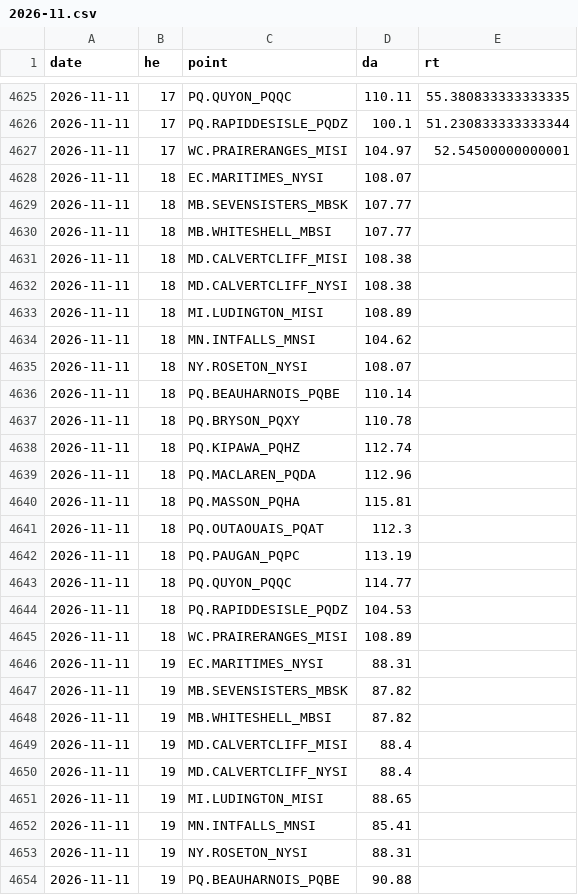
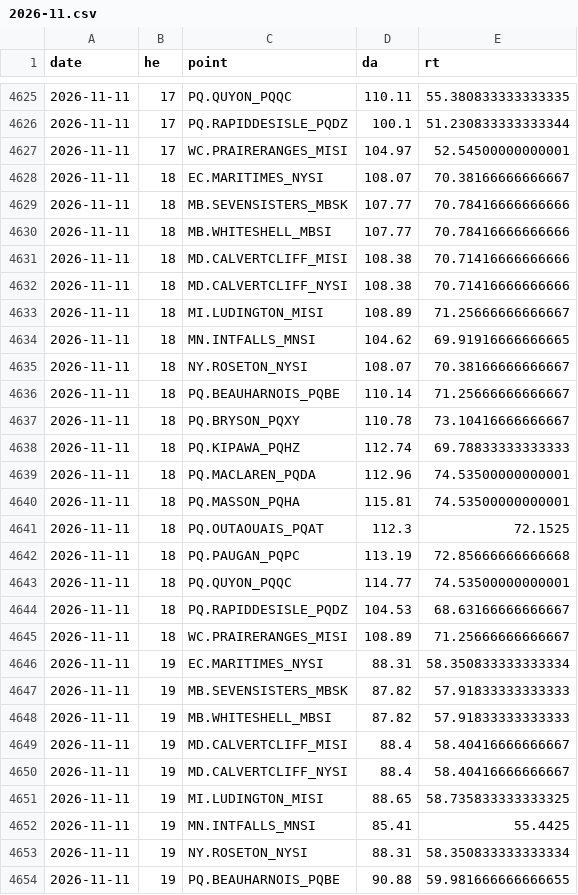
Before and after one commit to lulopdz/ontario-grid, a CSV file: data/intertie_lmp/2026-11.csv, drawn as a sheet; only a part is shown, gaps mark what is left out; the diff covers the shown part only.

```diff
--- a/data/intertie_lmp/2026-11.csv
+++ b/data/intertie_lmp/2026-11.csv
@@ -4627,28 +4627,28 @@ date,he,point,da,rt
 2026-11-11,17,WC.PRAIRERANGES_MISI,104.97,52.54500000000001
-2026-11-11,18,EC.MARITIMES_NYSI,108.07,
-2026-11-11,18,MB.SEVENSISTERS_MBSK,107.77,
-2026-11-11,18,MB.WHITESHELL_MBSI,107.77,
-2026-11-11,18,MD.CALVERTCLIFF_MISI,108.38,
-2026-11-11,18,MD.CALVERTCLIFF_NYSI,108.38,
-2026-11-11,18,MI.LUDINGTON_MISI,108.89,
-2026-11-11,18,MN.INTFALLS_MNSI,104.62,
-2026-11-11,18,NY.ROSETON_NYSI,108.07,
-2026-11-11,18,PQ.BEAUHARNOIS_PQBE,110.14,
-2026-11-11,18,PQ.BRYSON_PQXY,110.78,
-2026-11-11,18,PQ.KIPAWA_PQHZ,112.74,
-2026-11-11,18,PQ.MACLAREN_PQDA,112.96,
-2026-11-11,18,PQ.MASSON_PQHA,115.81,
-2026-11-11,18,PQ.OUTAOUAIS_PQAT,112.3,
-2026-11-11,18,PQ.PAUGAN_PQPC,113.19,
-2026-11-11,18,PQ.QUYON_PQQC,114.77,
-2026-11-11,18,PQ.RAPIDDESISLE_PQDZ,104.53,
-2026-11-11,18,WC.PRAIRERANGES_MISI,108.89,
-2026-11-11,19,EC.MARITIMES_NYSI,88.31,
-2026-11-11,19,MB.SEVENSISTERS_MBSK,87.82,
-2026-11-11,19,MB.WHITESHELL_MBSI,87.82,
-2026-11-11,19,MD.CALVERTCLIFF_MISI,88.4,
-2026-11-11,19,MD.CALVERTCLIFF_NYSI,88.4,
-2026-11-11,19,MI.LUDINGTON_MISI,88.65,
-2026-11-11,19,MN.INTFALLS_MNSI,85.41,
-2026-11-11,19,NY.ROSETON_NYSI,88.31,
-2026-11-11,19,PQ.BEAUHARNOIS_PQBE,90.88,
+2026-11-11,18,EC.MARITIMES_NYSI,108.07,70.38166666666667
+2026-11-11,18,MB.SEVENSISTERS_MBSK,107.77,70.78416666666666
+2026-11-11,18,MB.WHITESHELL_MBSI,107.77,70.78416666666666
+2026-11-11,18,MD.CALVERTCLIFF_MISI,108.38,70.71416666666666
+2026-11-11,18,MD.CALVERTCLIFF_NYSI,108.38,70.71416666666666
+2026-11-11,18,MI.LUDINGTON_MISI,108.89,71.25666666666667
+2026-11-11,18,MN.INTFALLS_MNSI,104.62,69.91916666666665
+2026-11-11,18,NY.ROSETON_NYSI,108.07,70.38166666666667
+2026-11-11,18,PQ.BEAUHARNOIS_PQBE,110.14,71.25666666666667
+2026-11-11,18,PQ.BRYSON_PQXY,110.78,73.10416666666667
+2026-11-11,18,PQ.KIPAWA_PQHZ,112.74,69.78833333333333
+2026-11-11,18,PQ.MACLAREN_PQDA,112.96,74.53500000000001
+2026-11-11,18,PQ.MASSON_PQHA,115.81,74.53500000000001
+2026-11-11,18,PQ.OUTAOUAIS_PQAT,112.3,72.1525
+2026-11-11,18,PQ.PAUGAN_PQPC,113.19,72.85666666666668
+2026-11-11,18,PQ.QUYON_PQQC,114.77,74.53500000000001
+2026-11-11,18,PQ.RAPIDDESISLE_PQDZ,104.53,68.63166666666667
+2026-11-11,18,WC.PRAIRERANGES_MISI,108.89,71.25666666666667
+2026-11-11,19,EC.MARITIMES_NYSI,88.31,58.350833333333334
+2026-11-11,19,MB.SEVENSISTERS_MBSK,87.82,57.91833333333333
+2026-11-11,19,MB.WHITESHELL_MBSI,87.82,57.91833333333333
+2026-11-11,19,MD.CALVERTCLIFF_MISI,88.4,58.40416666666667
+2026-11-11,19,MD.CALVERTCLIFF_NYSI,88.4,58.40416666666667
+2026-11-11,19,MI.LUDINGTON_MISI,88.65,58.735833333333325
+2026-11-11,19,MN.INTFALLS_MNSI,85.41,55.4425
+2026-11-11,19,NY.ROSETON_NYSI,88.31,58.350833333333334
+2026-11-11,19,PQ.BEAUHARNOIS_PQBE,90.88,59.981666666666655
```
Also changed, not shown: 63 edited cells elsewhere in this file, data/adequacy_outlook.csv, 1 other file.
